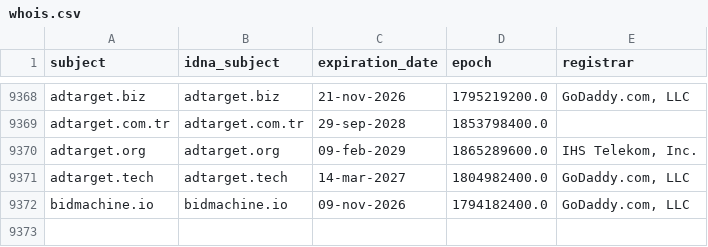
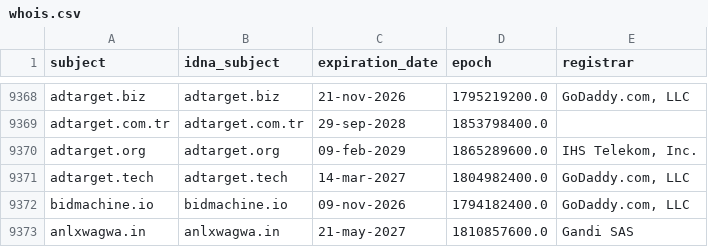
Before and after one commit to Ultimate-Hosts-Blacklist/hostsVN, a CSV file: .pyfunceble/whois.csv, drawn as a sheet; only a part is shown, gaps mark what is left out.

```diff
--- a/.pyfunceble/whois.csv
+++ b/.pyfunceble/whois.csv
@@ -9372 +9372,2 @@ adtarget.tech,adtarget.tech,14-mar-2027,1804982400.0,"GoDaddy.com, LLC"
 bidmachine.io,bidmachine.io,09-nov-2026,1794182400.0,"GoDaddy.com, LLC"
+anlxwagwa.in,anlxwagwa.in,21-may-2027,1810857600.0,Gandi SAS
```
Also changed, not shown: 11 other files.
